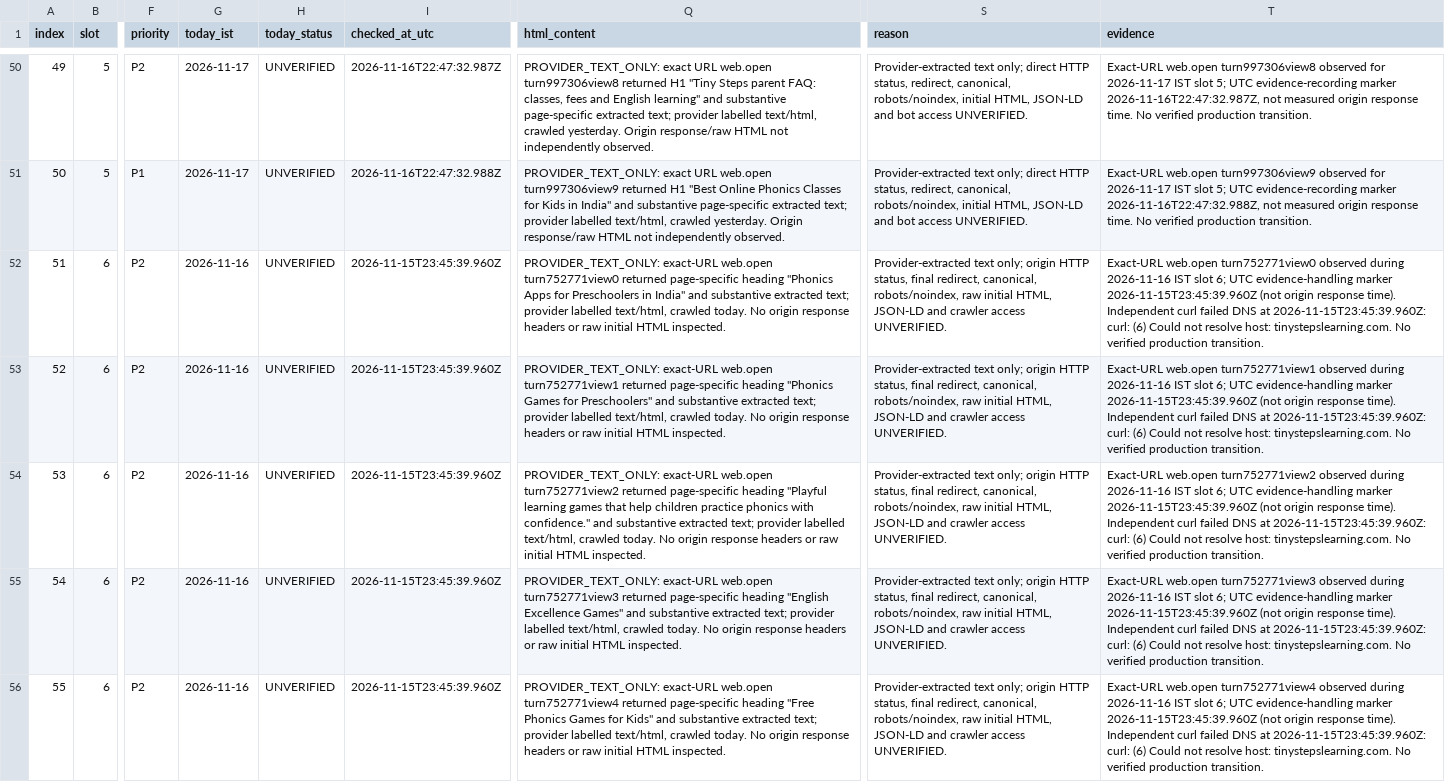
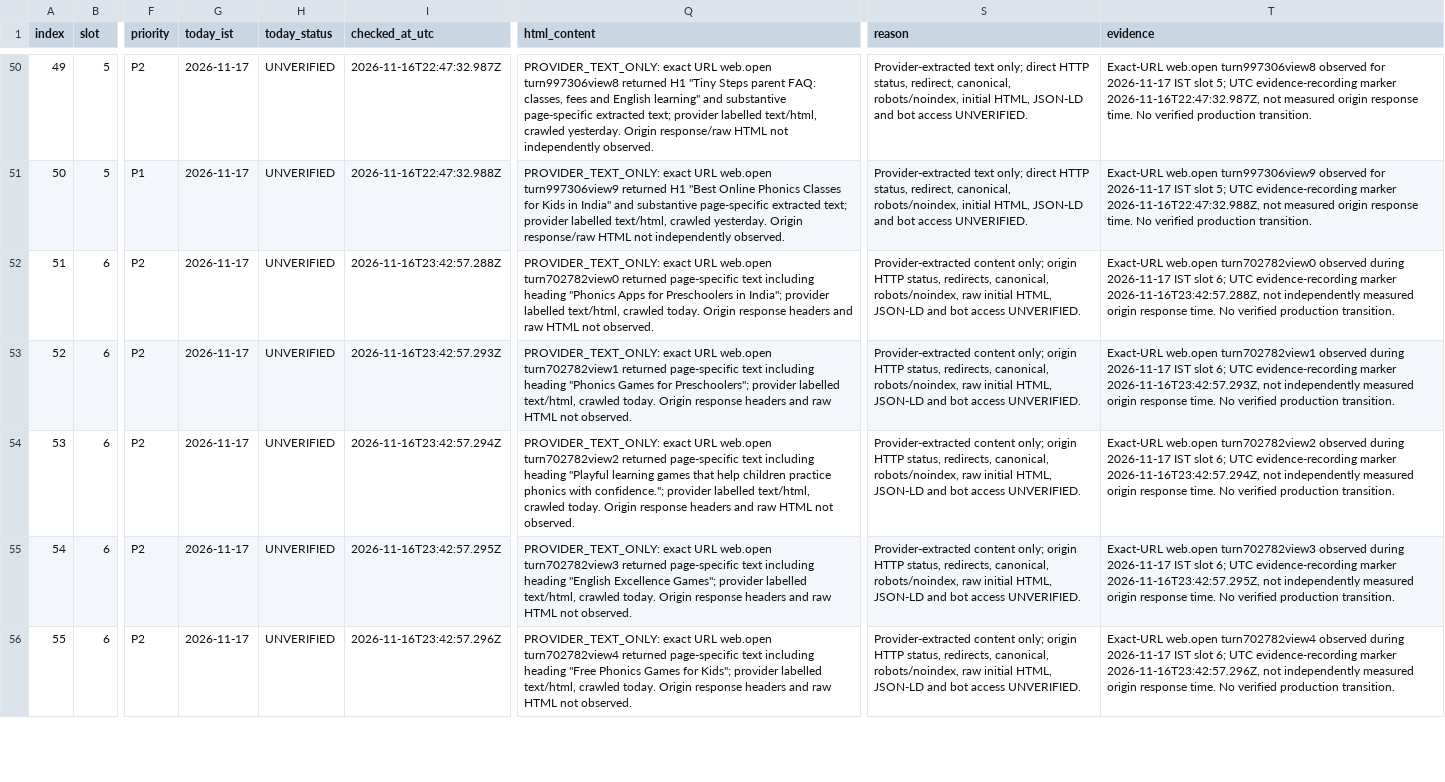
Before and after one commit to tinystepselearning-surya/tinysteps-react-v1, a CSV file: docs/seo/rolling-public-health/MASTER_URL_TRACKER.csv, drawn as a sheet; only a part is shown, gaps mark what is left out; the diff covers the shown part only; the diff names each change by its address in the sheet, - before the commit and + after, or states it on an @@ line.

Commit message:
audit: record 17 Nov slot 6 provider retrieval evidence for 10 URLs

```diff
--- a/docs/seo/rolling-public-health/MASTER_URL_TRACKER.csv
+++ b/docs/seo/rolling-public-health/MASTER_URL_TRACKER.csv
-G52:G56 (today_ist): 2026-11-16
+G52:G56 (today_ist): 2026-11-17
-I52 (checked_at_utc): 2026-11-15T23:45:39.960Z
+I52 (checked_at_utc): 2026-11-16T23:42:57.288Z
-Q52 (html_content): PROVIDER_TEXT_ONLY: exact-URL web.open turn752771view0 returned page-specific heading "Phonics Apps for Preschoolers in India" and substantive extracted text; provider labelled text/html, crawled today. No origin response headers or raw initial HTML inspected.
+Q52 (html_content): PROVIDER_TEXT_ONLY: exact URL web.open turn702782view0 returned page-specific text including heading "Phonics Apps for Preschoolers in India"; provider labelled text/html, crawled today. Origin response headers and raw HTML not observed.
-S52:S56 (reason): Provider-extracted text only; origin HTTP status, final redirect, canonical, robots/noindex, raw initial HTML, JSON-LD and crawler access UNVERIFIED.
+S52:S56 (reason): Provider-extracted content only; origin HTTP status, redirects, canonical, robots/noindex, raw initial HTML, JSON-LD and bot access UNVERIFIED.
-T52 (evidence): Exact-URL web.open turn752771view0 observed during 2026-11-16 IST slot 6; UTC evidence-handling marker 2026-11-15T23:45:39.960Z (not origin response time). Independent curl failed DNS at 2026-11-15T23:45:39.960Z: curl: (6) Could not resolve host: tinystepslearning.com. No verified…
+T52 (evidence): Exact-URL web.open turn702782view0 observed during 2026-11-17 IST slot 6; UTC evidence-recording marker 2026-11-16T23:42:57.288Z, not independently measured origin response time. No verified…
-I53 (checked_at_utc): 2026-11-15T23:45:39.960Z
+I53 (checked_at_utc): 2026-11-16T23:42:57.293Z
-Q53 (html_content): PROVIDER_TEXT_ONLY: exact-URL web.open turn752771view1 returned page-specific heading "Phonics Games for Preschoolers" and substantive extracted text; provider labelled text/html, crawled today. No origin response headers or raw initial HTML inspected.
+Q53 (html_content): PROVIDER_TEXT_ONLY: exact URL web.open turn702782view1 returned page-specific text including heading "Phonics Games for Preschoolers"; provider labelled text/html, crawled today. Origin response headers and raw HTML not observed.
-T53 (evidence): Exact-URL web.open turn752771view1 observed during 2026-11-16 IST slot 6; UTC evidence-handling marker 2026-11-15T23:45:39.960Z (not origin response time). Independent curl failed DNS at 2026-11-15T23:45:39.960Z: curl: (6) Could not resolve host: tinystepslearning.com. No verified…
+T53 (evidence): Exact-URL web.open turn702782view1 observed during 2026-11-17 IST slot 6; UTC evidence-recording marker 2026-11-16T23:42:57.293Z, not independently measured origin response time. No verified…
-I54 (checked_at_utc): 2026-11-15T23:45:39.960Z
+I54 (checked_at_utc): 2026-11-16T23:42:57.294Z
-Q54 (html_content): PROVIDER_TEXT_ONLY: exact-URL web.open turn752771view2 returned page-specific heading "Playful learning games that help children practice phonics with confidence." and substantive extracted text; provider labelled text/html, crawled today. No origin response headers or raw initial HTML inspected.
+Q54 (html_content): PROVIDER_TEXT_ONLY: exact URL web.open turn702782view2 returned page-specific text including heading "Playful learning games that help children practice phonics with confidence."; provider labelled text/html, crawled today. Origin response headers and raw HTML not observed.
-T54 (evidence): Exact-URL web.open turn752771view2 observed during 2026-11-16 IST slot 6; UTC evidence-handling marker 2026-11-15T23:45:39.960Z (not origin response time). Independent curl failed DNS at 2026-11-15T23:45:39.960Z: curl: (6) Could not resolve host: tinystepslearning.com. No verified…
+T54 (evidence): Exact-URL web.open turn702782view2 observed during 2026-11-17 IST slot 6; UTC evidence-recording marker 2026-11-16T23:42:57.294Z, not independently measured origin response time. No verified…
-I55 (checked_at_utc): 2026-11-15T23:45:39.960Z
+I55 (checked_at_utc): 2026-11-16T23:42:57.295Z
-Q55 (html_content): PROVIDER_TEXT_ONLY: exact-URL web.open turn752771view3 returned page-specific heading "English Excellence Games" and substantive extracted text; provider labelled text/html, crawled today. No origin response headers or raw initial HTML inspected.
+Q55 (html_content): PROVIDER_TEXT_ONLY: exact URL web.open turn702782view3 returned page-specific text including heading "English Excellence Games"; provider labelled text/html, crawled today. Origin response headers and raw HTML not observed.
-T55 (evidence): Exact-URL web.open turn752771view3 observed during 2026-11-16 IST slot 6; UTC evidence-handling marker 2026-11-15T23:45:39.960Z (not origin response time). Independent curl failed DNS at 2026-11-15T23:45:39.960Z: curl: (6) Could not resolve host: tinystepslearning.com. No verified…
+T55 (evidence): Exact-URL web.open turn702782view3 observed during 2026-11-17 IST slot 6; UTC evidence-recording marker 2026-11-16T23:42:57.295Z, not independently measured origin response time. No verified…
-I56 (checked_at_utc): 2026-11-15T23:45:39.960Z
+I56 (checked_at_utc): 2026-11-16T23:42:57.296Z
-Q56 (html_content): PROVIDER_TEXT_ONLY: exact-URL web.open turn752771view4 returned page-specific heading "Free Phonics Games for Kids" and substantive extracted text; provider labelled text/html, crawled today. No origin response headers or raw initial HTML inspected.
+Q56 (html_content): PROVIDER_TEXT_ONLY: exact URL web.open turn702782view4 returned page-specific text including heading "Free Phonics Games for Kids"; provider labelled text/html, crawled today. Origin response headers and raw HTML not observed.
-T56 (evidence): Exact-URL web.open turn752771view4 observed during 2026-11-16 IST slot 6; UTC evidence-handling marker 2026-11-15T23:45:39.960Z (not origin response time). Independent curl failed DNS at 2026-11-15T23:45:39.960Z: curl: (6) Could not resolve host: tinystepslearning.com. No verified…
+T56 (evidence): Exact-URL web.open turn702782view4 observed during 2026-11-17 IST slot 6; UTC evidence-recording marker 2026-11-16T23:42:57.296Z, not independently measured origin response time. No verified…
```
Also changed, not shown: 25 edited cells elsewhere in this file.
